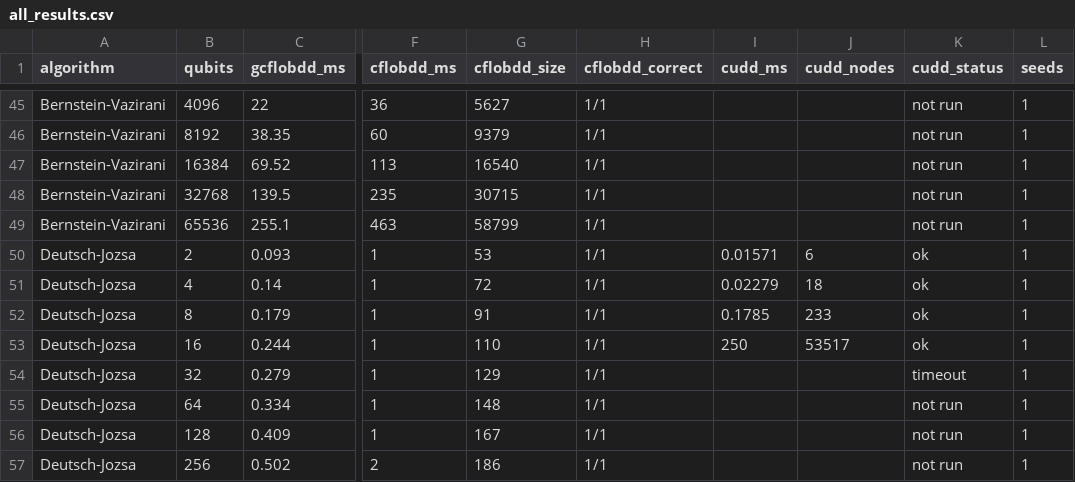
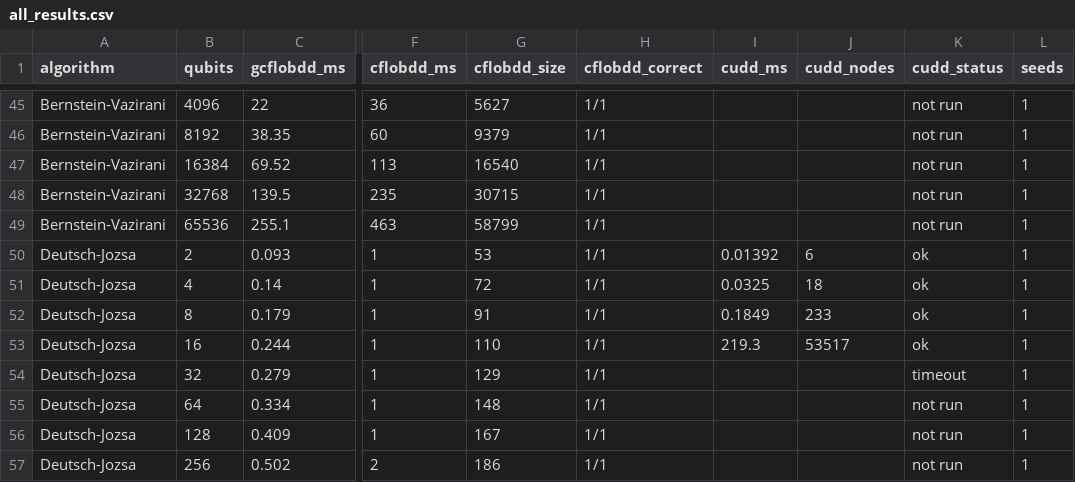
Before and after one commit to endaytrer/gcflobdd, a CSV file: results/macos-m1pro/all_results.csv, drawn as a sheet; only a part is shown, gaps mark what is left out; the diff covers the shown part only; the diff names each change by its address in the sheet, - before the commit and + after, or states it on an @@ line.

Commit message:
bench(quantum): add the uneven-qubit study and a CUDD control group
Restructures BENCHMARKS.md around what the numbers actually show rather than
a per-algorithm walk: the counting-convention caveat moves to the top, where
it belongs, and the TL;DR gives way to sections that carry their own evidence.

New material:

* Qubit counts that are not powers of two (uneven.sh, uneven.csv, and the
  uneven_{runtime,size} figures), with QFT as the case where the grammar's
  shape matters most.
* A CUDD control group driver (cudd.sh) beside the regenerated cudd.csv.
* PNG exports alongside the PDF and SVG for every figure.

Drops grammar_shape.csv, whose question the uneven study now answers directly,
and regenerates all_results.csv, bigint_cost.csv, grover_modes.csv and
grover_reach.csv against the current build.

```diff
--- a/results/macos-m1pro/all_results.csv
+++ b/results/macos-m1pro/all_results.csv
-I50 (cudd_ms): 0.01571
+I50 (cudd_ms): 0.01392
-I51 (cudd_ms): 0.02279
+I51 (cudd_ms): 0.0325
-I52 (cudd_ms): 0.1785
+I52 (cudd_ms): 0.1849
-I53 (cudd_ms): 250
+I53 (cudd_ms): 219.3
```
Also changed, not shown: 1 added row and 25 edited cells elsewhere in this file, results/macos-m1pro/bigint_cost.csv, results/macos-m1pro/cudd.csv, 52 other files.
